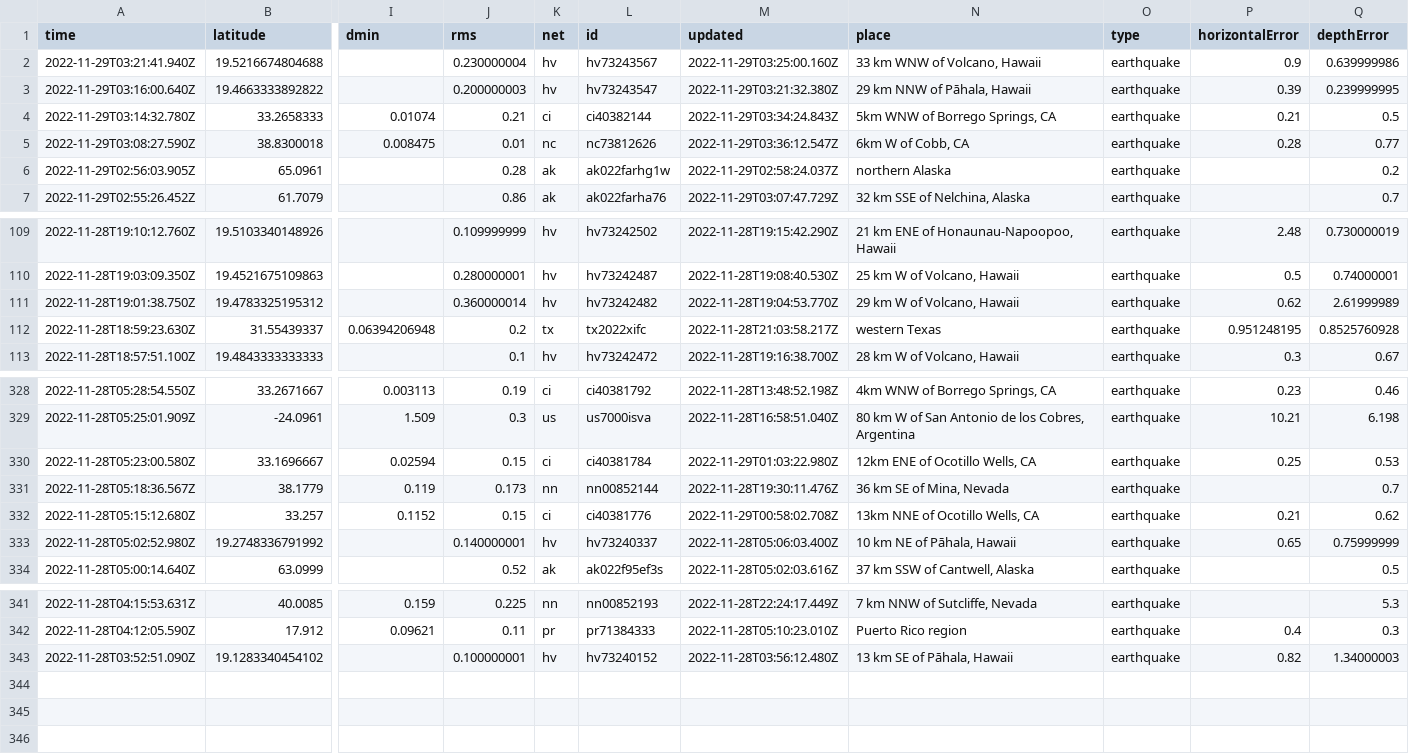
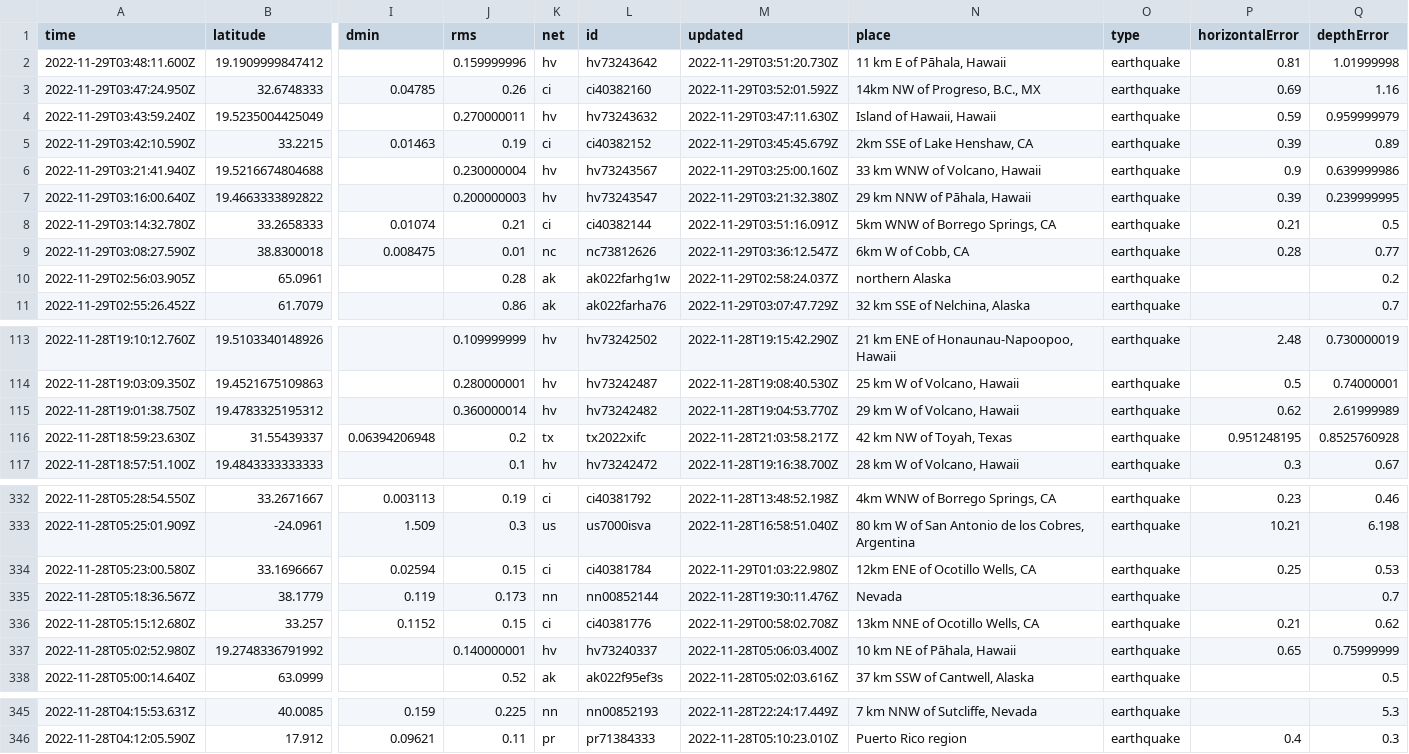
Before and after one commit to marypasciak/nicar-2022-github-actions, a CSV file: usgs_current.csv, drawn as a sheet; only a part is shown, gaps mark what is left out; removed rows and columns are numbered as before the commit, all else as after; rows hold the shown columns only; the diff names each change by its address in the sheet, - before the commit and + after, or states it on an @@ line.

```diff
--- a/usgs_current.csv
+++ b/usgs_current.csv
+row 2: 2022-11-29T03:48:11.600Z | 19.1909999847412 |  | 0.159999996 | hv | hv73243642 | 2022-11-29T03:51:20.730Z | 11 km E of Pāhala, Hawaii | earthquake | 0.81 | 1.01999998
+row 3: 2022-11-29T03:47:24.950Z | 32.6748333 | 0.04785 | 0.26 | ci | ci40382160 | 2022-11-29T03:52:01.592Z | 14km NW of Progreso, B.C., MX | earthquake | 0.69 | 1.16
+row 4: 2022-11-29T03:43:59.240Z | 19.5235004425049 |  | 0.270000011 | hv | hv73243632 | 2022-11-29T03:47:11.630Z | Island of Hawaii, Hawaii | earthquake | 0.59 | 0.959999979
+row 5: 2022-11-29T03:42:10.590Z | 33.2215 | 0.01463 | 0.19 | ci | ci40382152 | 2022-11-29T03:45:45.679Z | 2km SSE of Lake Henshaw, CA | earthquake | 0.39 | 0.89
-M8 (updated): 2022-11-29T03:34:24.843Z
+M8 (updated): 2022-11-29T03:51:16.091Z
-N116 (place): western Texas
+N116 (place): 42 km NW of Toyah, Texas
-N335 (place): 36 km SE of Mina, Nevada
+N335 (place): Nevada
-row 343: 2022-11-28T03:52:51.090Z | 19.1283340454102 |  | 0.100000001 | hv | hv73240152 | 2022-11-28T03:56:12.480Z | 13 km SE of Pāhala, Hawaii | earthquake | 0.82 | 1.34000003
```
